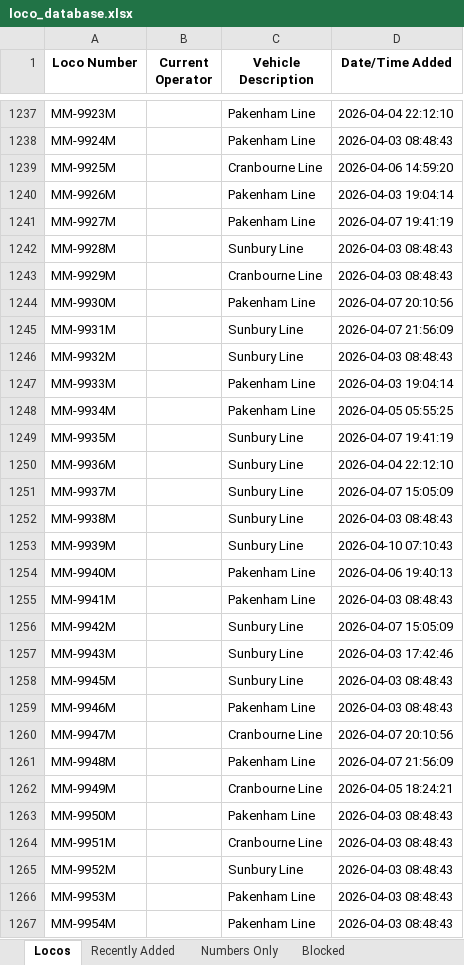
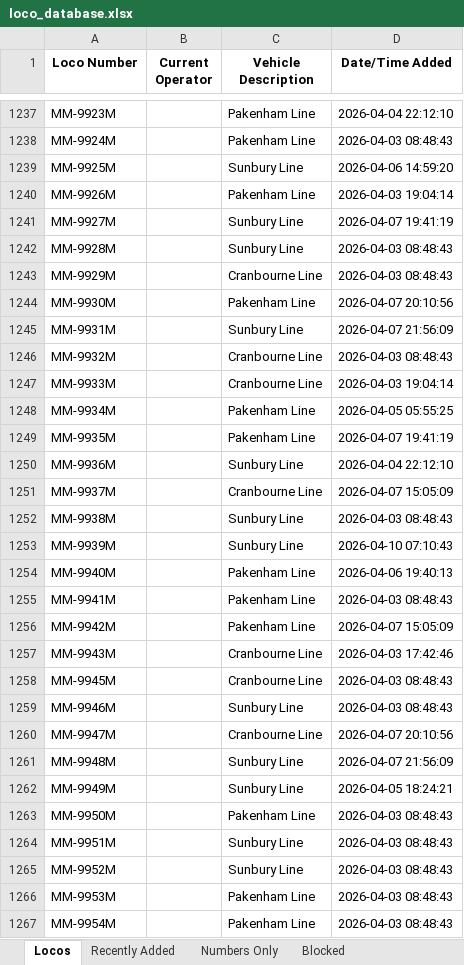
Before and after one commit to grahame21/railops-frontend, an Excel workbook: downloads/loco_database.xlsx, sheet Locos, drawn as a sheet; only a part is shown, gaps mark what is left out; values as stored, in another font and other column widths than the file's, no borders; the diff covers the shown part only; the diff names each change by its address in the sheet, - before the commit and + after, or states it on an @@ line.

```diff
--- a/downloads/loco_database.xlsx (sheet Locos)
+++ b/downloads/loco_database.xlsx (sheet Locos)
-C1239 (Vehicle Description): Cranbourne Line
+C1239 (Vehicle Description): Sunbury Line
-C1241 (Vehicle Description): Pakenham Line
+C1241 (Vehicle Description): Sunbury Line
-C1246 (Vehicle Description): Sunbury Line
+C1246 (Vehicle Description): Cranbourne Line
-C1247 (Vehicle Description): Pakenham Line
+C1247 (Vehicle Description): Cranbourne Line
-C1249 (Vehicle Description): Sunbury Line
+C1249 (Vehicle Description): Pakenham Line
-C1251 (Vehicle Description): Sunbury Line
+C1251 (Vehicle Description): Cranbourne Line
-C1256 (Vehicle Description): Sunbury Line
+C1256 (Vehicle Description): Pakenham Line
-C1257:C1258 (Vehicle Description): Sunbury Line
+C1257:C1258 (Vehicle Description): Cranbourne Line
-C1259 (Vehicle Description): Pakenham Line
+C1259 (Vehicle Description): Sunbury Line
-C1261 (Vehicle Description): Pakenham Line
+C1261 (Vehicle Description): Sunbury Line
-C1262 (Vehicle Description): Cranbourne Line
+C1262 (Vehicle Description): Sunbury Line
-C1264 (Vehicle Description): Cranbourne Line
+C1264 (Vehicle Description): Sunbury Line
```
Also changed, not shown: 57 edited cells elsewhere in this sheet, sheet Recently Added, downloads/loco_numbers_only.xlsx, 3 other files.
